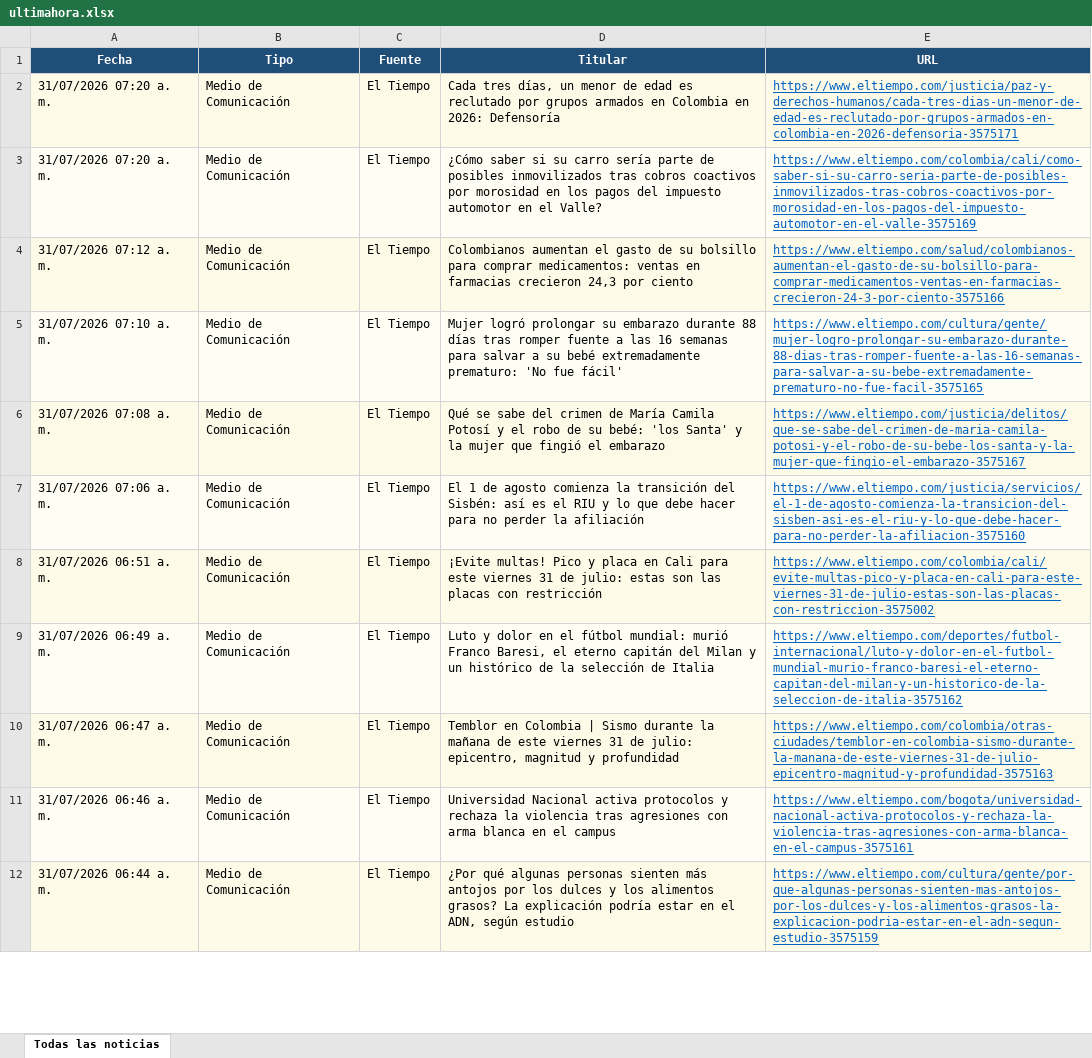
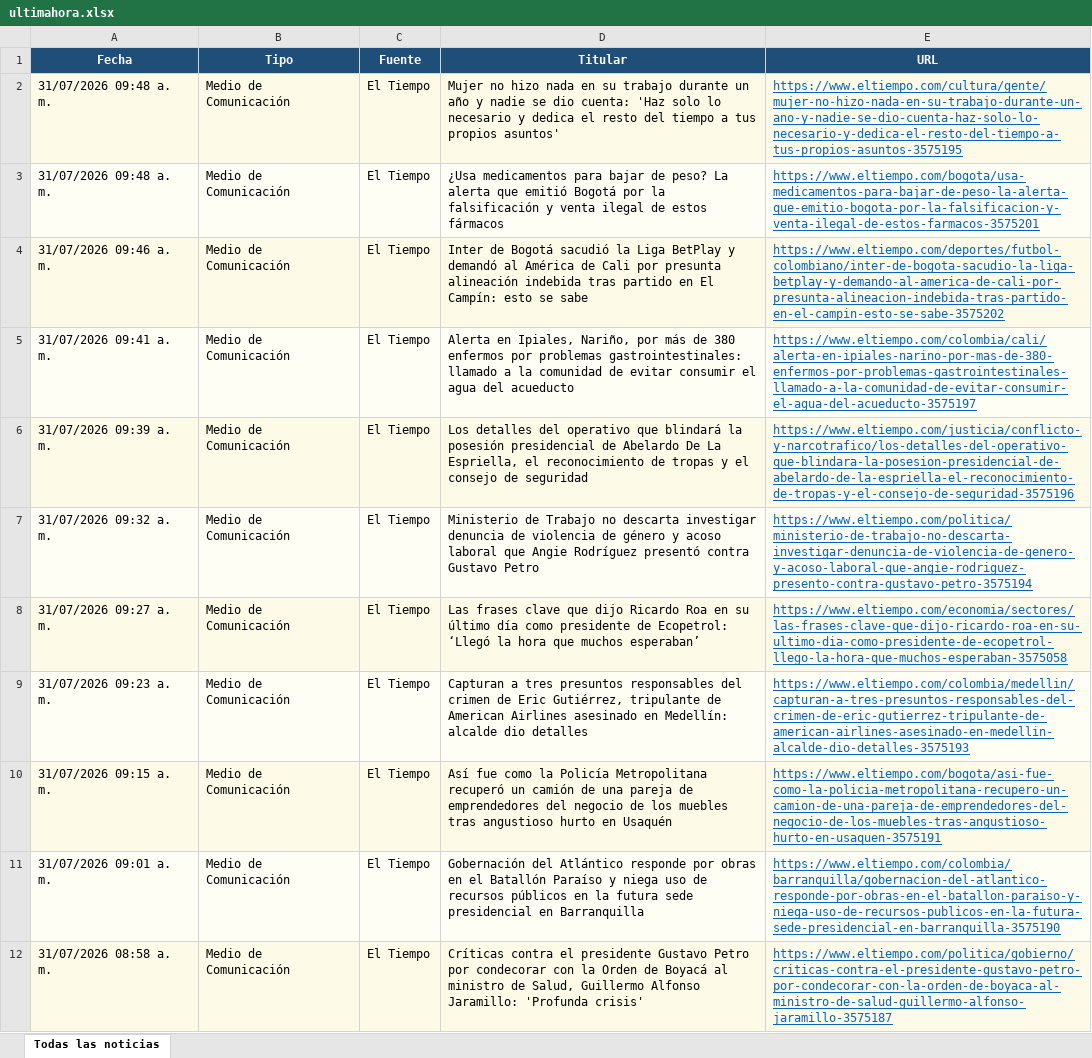
Before and after one commit to kevin961312/UltimaHora, an Excel workbook: docs/ultimahora.xlsx, sheet Todas las noticias, drawn as a sheet; only a part is shown; values as stored, in another font and other column widths than the file's, no borders; the diff covers the shown part only; the diff names each change by its address in the sheet, - before the commit and + after, or states it on an @@ line.

```diff
--- a/docs/ultimahora.xlsx (sheet Todas las noticias)
+++ b/docs/ultimahora.xlsx (sheet Todas las noticias)
-A2:A3 (Fecha): 31/07/2026 07:20 a. m.
+A2:A3 (Fecha): 31/07/2026 09:48 a. m.
-D2 (Titular): Cada tres días, un menor de edad es reclutado por grupos armados en Colombia en 2026: Defensoría
+D2 (Titular): Mujer no hizo nada en su trabajo durante un año y nadie se dio cuenta: 'Haz solo lo necesario y dedica el resto del tiempo a tus propios asuntos'
-E2 (URL): https://www.eltiempo.com/justicia/paz-y-derechos-humanos/cada-tres-dias-un-menor-de-edad-es-reclutado-por-grupos-armados-en-colombia-en-2026-defensoria-3575171
+E2 (URL): https://www.eltiempo.com/cultura/gente/mujer-no-hizo-nada-en-su-trabajo-durante-un-ano-y-nadie-se-dio-cuenta-haz-solo-lo-necesario-y-dedica-el-resto-del-tiempo-a-tus-propios-asuntos-3575195
-D3 (Titular): ¿Cómo saber si su carro sería parte de posibles inmovilizados tras cobros coactivos por morosidad en los pagos del impuesto automotor en el Valle?
+D3 (Titular): ¿Usa medicamentos para bajar de peso? La alerta que emitió Bogotá por la falsificación y venta ilegal de estos fármacos
-E3 (URL): https://www.eltiempo.com/colombia/cali/como-saber-si-su-carro-seria-parte-de-posibles-inmovilizados-tras-cobros-coactivos-por-morosidad-en-los-pagos-del-impuesto-automotor-en-el-valle-3575169
+E3 (URL): https://www.eltiempo.com/bogota/usa-medicamentos-para-bajar-de-peso-la-alerta-que-emitio-bogota-por-la-falsificacion-y-venta-ilegal-de-estos-farmacos-3575201
-A4 (Fecha): 31/07/2026 07:12 a. m.
+A4 (Fecha): 31/07/2026 09:46 a. m.
-D4 (Titular): Colombianos aumentan el gasto de su bolsillo para comprar medicamentos: ventas en farmacias crecieron 24,3 por ciento
+D4 (Titular): Inter de Bogotá sacudió la Liga BetPlay y demandó al América de Cali por presunta alineación indebida tras partido en El Campín: esto se sabe
-E4 (URL): https://www.eltiempo.com/salud/colombianos-aumentan-el-gasto-de-su-bolsillo-para-comprar-medicamentos-ventas-en-farmacias-crecieron-24-3-por-ciento-3575166
+E4 (URL): https://www.eltiempo.com/deportes/futbol-colombiano/inter-de-bogota-sacudio-la-liga-betplay-y-demando-al-america-de-cali-por-presunta-alineacion-indebida-tras-partido-en-el-campin-esto-se-sabe-3575202
-A5 (Fecha): 31/07/2026 07:10 a. m.
+A5 (Fecha): 31/07/2026 09:41 a. m.
-D5 (Titular): Mujer logró prolongar su embarazo durante 88 días tras romper fuente a las 16 semanas para salvar a su bebé extremadamente prematuro: 'No fue fácil'
+D5 (Titular): Alerta en Ipiales, Nariño, por más de 380 enfermos por problemas gastrointestinales: llamado a la comunidad de evitar consumir el agua del acueducto
-E5 (URL): https://www.eltiempo.com/cultura/gente/mujer-logro-prolongar-su-embarazo-durante-88-dias-tras-romper-fuente-a-las-16-semanas-para-salvar-a-su-bebe-extremadamente-prematuro-no-fue-facil-3575165
+E5 (URL): https://www.eltiempo.com/colombia/cali/alerta-en-ipiales-narino-por-mas-de-380-enfermos-por-problemas-gastrointestinales-llamado-a-la-comunidad-de-evitar-consumir-el-agua-del-acueducto-3575197
-A6 (Fecha): 31/07/2026 07:08 a. m.
+A6 (Fecha): 31/07/2026 09:39 a. m.
-D6 (Titular): Qué se sabe del crimen de María Camila Potosí y el robo de su bebé: 'los Santa' y la mujer que fingió el embarazo
+D6 (Titular): Los detalles del operativo que blindará la posesión presidencial de Abelardo De La Espriella, el reconocimiento de tropas y el consejo de seguridad
-E6 (URL): https://www.eltiempo.com/justicia/delitos/que-se-sabe-del-crimen-de-maria-camila-potosi-y-el-robo-de-su-bebe-los-santa-y-la-mujer-que-fingio-el-embarazo-3575167
+E6 (URL): https://www.eltiempo.com/justicia/conflicto-y-narcotrafico/los-detalles-del-operativo-que-blindara-la-posesion-presidencial-de-abelardo-de-la-espriella-el-reconocimiento-de-tropas-y-el-consejo-de-seguridad-3575196
-A7 (Fecha): 31/07/2026 07:06 a. m.
+A7 (Fecha): 31/07/2026 09:32 a. m.
-D7 (Titular): El 1 de agosto comienza la transición del Sisbén: así es el RIU y lo que debe hacer para no perder la afiliación
+D7 (Titular): Ministerio de Trabajo no descarta investigar denuncia de violencia de género y acoso laboral que Angie Rodríguez presentó contra Gustavo Petro
-E7 (URL): https://www.eltiempo.com/justicia/servicios/el-1-de-agosto-comienza-la-transicion-del-sisben-asi-es-el-riu-y-lo-que-debe-hacer-para-no-perder-la-afiliacion-3575160
+E7 (URL): https://www.eltiempo.com/politica/ministerio-de-trabajo-no-descarta-investigar-denuncia-de-violencia-de-genero-y-acoso-laboral-que-angie-rodriguez-presento-contra-gustavo-petro-3575194
-A8 (Fecha): 31/07/2026 06:51 a. m.
+A8 (Fecha): 31/07/2026 09:27 a. m.
-D8 (Titular): ¡Evite multas! Pico y placa en Cali para este viernes 31 de julio: estas son las placas con restricción
+D8 (Titular): Las frases clave que dijo Ricardo Roa en su último día como presidente de Ecopetrol: ‘Llegó la hora que muchos esperaban’
-E8 (URL): https://www.eltiempo.com/colombia/cali/evite-multas-pico-y-placa-en-cali-para-este-viernes-31-de-julio-estas-son-las-placas-con-restriccion-3575002
+E8 (URL): https://www.eltiempo.com/economia/sectores/las-frases-clave-que-dijo-ricardo-roa-en-su-ultimo-dia-como-presidente-de-ecopetrol-llego-la-hora-que-muchos-esperaban-3575058
-A9 (Fecha): 31/07/2026 06:49 a. m.
+A9 (Fecha): 31/07/2026 09:23 a. m.
-D9 (Titular): Luto y dolor en el fútbol mundial: murió Franco Baresi, el eterno capitán del Milan y un histórico de la selección de Italia
+D9 (Titular): Capturan a tres presuntos responsables del crimen de Eric Gutiérrez, tripulante de American Airlines asesinado en Medellín: alcalde dio detalles
-E9 (URL): https://www.eltiempo.com/deportes/futbol-internacional/luto-y-dolor-en-el-futbol-mundial-murio-franco-baresi-el-eterno-capitan-del-milan-y-un-historico-de-la-seleccion-de-italia-3575162
+E9 (URL): https://www.eltiempo.com/colombia/medellin/capturan-a-tres-presuntos-responsables-del-crimen-de-eric-gutierrez-tripulante-de-american-airlines-asesinado-en-medellin-alcalde-dio-detalles-3575193
-A10 (Fecha): 31/07/2026 06:47 a. m.
+A10 (Fecha): 31/07/2026 09:15 a. m.
-D10 (Titular): Temblor en Colombia | Sismo durante la mañana de este viernes 31 de julio: epicentro, magnitud y profundidad
+D10 (Titular): Así fue como la Policía Metropolitana recuperó un camión de una pareja de emprendedores del negocio de los muebles tras angustioso hurto en Usaquén
-E10 (URL): https://www.eltiempo.com/colombia/otras-ciudades/temblor-en-colombia-sismo-durante-la-manana-de-este-viernes-31-de-julio-epicentro-magnitud-y-profundidad-3575163
+E10 (URL): https://www.eltiempo.com/bogota/asi-fue-como-la-policia-metropolitana-recupero-un-camion-de-una-pareja-de-emprendedores-del-negocio-de-los-muebles-tras-angustioso-hurto-en-usaquen-3575191
-A11 (Fecha): 31/07/2026 06:46 a. m.
+A11 (Fecha): 31/07/2026 09:01 a. m.
-D11 (Titular): Universidad Nacional activa protocolos y rechaza la violencia tras agresiones con arma blanca en el campus
+D11 (Titular): Gobernación del Atlántico responde por obras en el Batallón Paraíso y niega uso de recursos públicos en la futura sede presidencial en Barranquilla
-E11 (URL): https://www.eltiempo.com/bogota/universidad-nacional-activa-protocolos-y-rechaza-la-violencia-tras-agresiones-con-arma-blanca-en-el-campus-3575161
+E11 (URL): https://www.eltiempo.com/colombia/barranquilla/gobernacion-del-atlantico-responde-por-obras-en-el-batallon-paraiso-y-niega-uso-de-recursos-publicos-en-la-futura-sede-presidencial-en-barranquilla-3575190
-A12 (Fecha): 31/07/2026 06:44 a. m.
+A12 (Fecha): 31/07/2026 08:58 a. m.
-D12 (Titular): ¿Por qué algunas personas sienten más antojos por los dulces y los alimentos grasos? La explicación podría estar en el ADN, según estudio
+D12 (Titular): Críticas contra el presidente Gustavo Petro por condecorar con la Orden de Boyacá al ministro de Salud, Guillermo Alfonso Jaramillo: 'Profunda crisis'
-E12 (URL): https://www.eltiempo.com/cultura/gente/por-que-algunas-personas-sienten-mas-antojos-por-los-dulces-y-los-alimentos-grasos-la-explicacion-podria-estar-en-el-adn-segun-estudio-3575159
+E12 (URL): https://www.eltiempo.com/politica/gobierno/criticas-contra-el-presidente-gustavo-petro-por-condecorar-con-la-orden-de-boyaca-al-ministro-de-salud-guillermo-alfonso-jaramillo-3575187
```
Also changed, not shown: 108 added rows, 116 removed rows, 14 moved rows and 189 edited cells elsewhere in this sheet, 1 other file.
